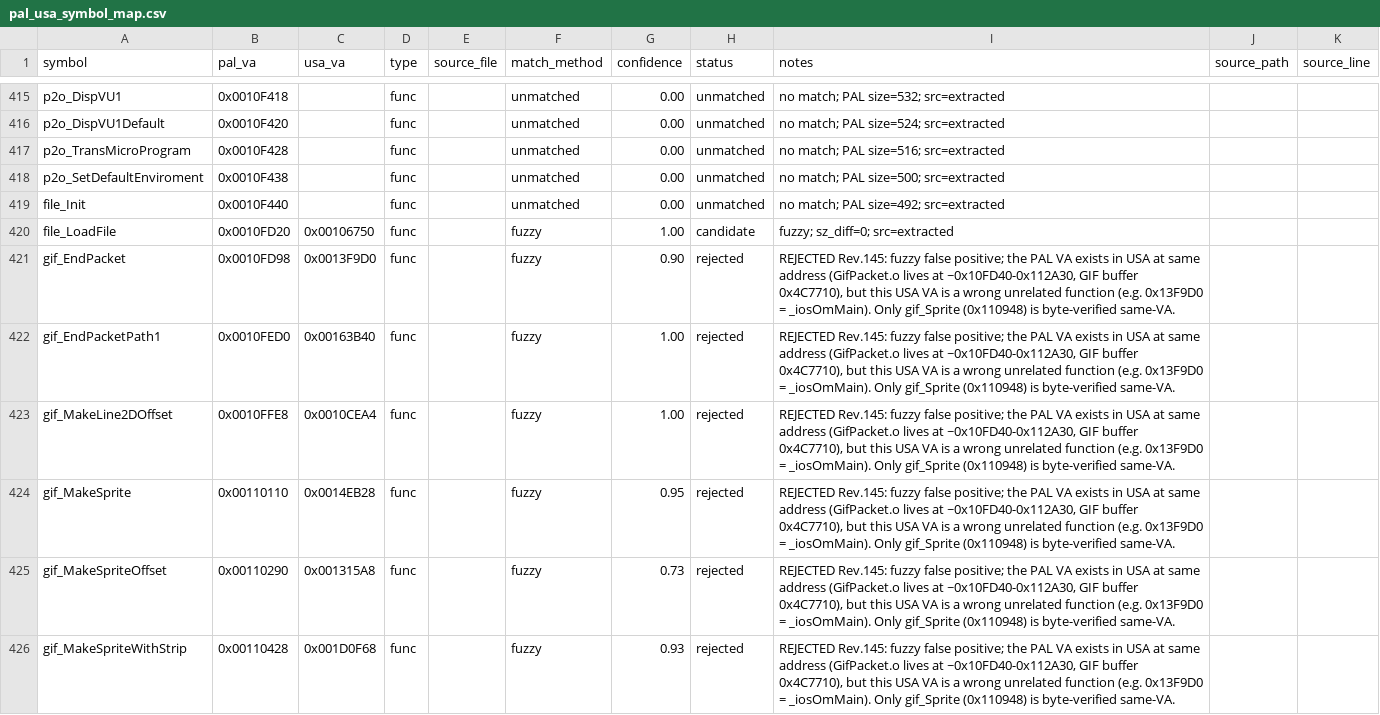
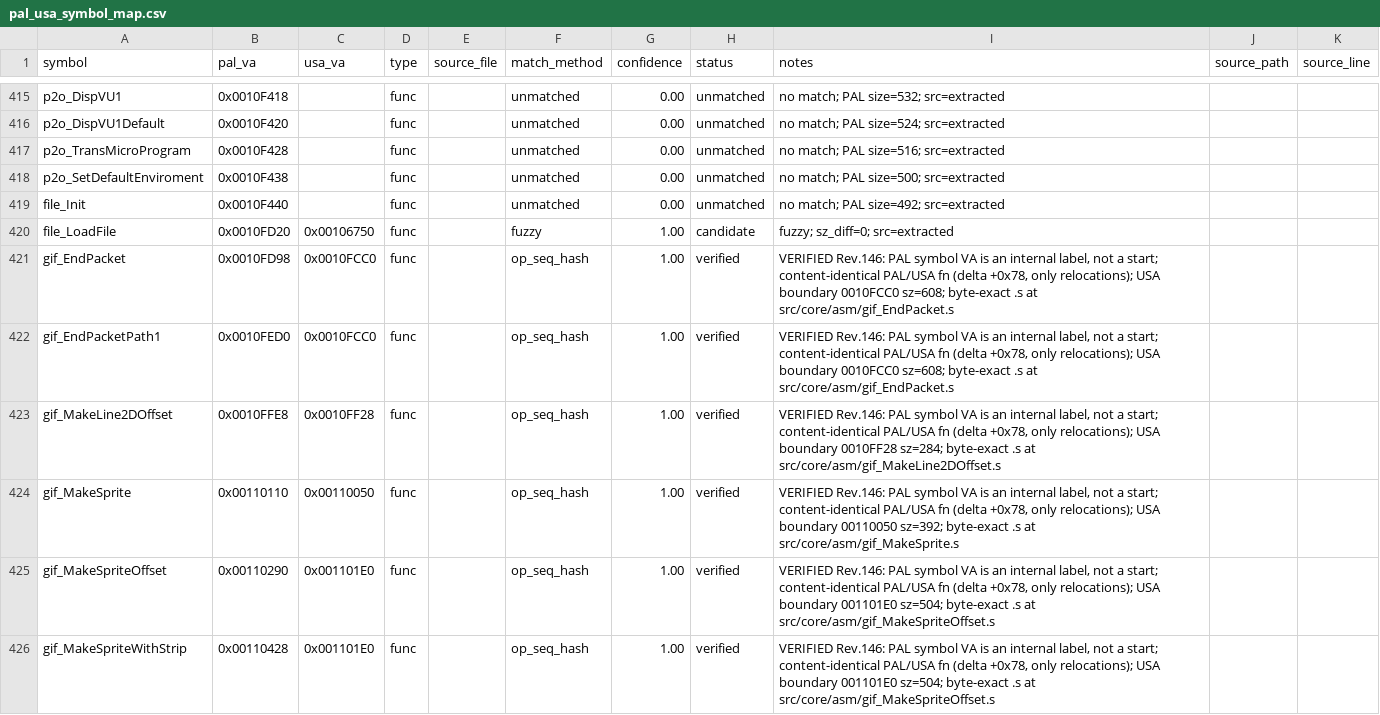
Before and after one commit to odevpedro/ico-reconstruction, a CSV file: docs/symbols/pal_usa_symbol_map.csv, drawn as a sheet; only a part is shown, gaps mark what is left out; the diff covers the shown part only.

Commit message:
core: Rev.146 — GifPacket.o USA boundaries closed byte-exact; PAL VAs are internal labels [TRILHA: PORT]
- 18 USA functions reconstructed byte-exact via assemble_and_verify (ee-gcc 2.9,
  100%): src/core/asm/gif_*.s. Body (17 fns, 0x10FCC0-0x1122C8) + gif_test
  (0x179748, outside GIF region).
- ROOT CAUSE of Rev.145 false positives: PAL symbol_addrs VAs are internal
  labels inside the real PAL function, not function starts even in PAL
  (e.g. gif_EndPacket PAL 0x10FD98 = +0x60 inside PAL fn 0x10FD38/608B;
  gif_Sprite PAL 0x110948 = +0x140 inside PAL fn 0x110808/428B).
- PAL/USA GIF body content-identical at delta +0x78, relocation-only diffs
  (buffer base lui 0x4f->0x4c = 0x4C7710, one jal); verified 100/103 words on
  a 412B sample + normalised byte search.
- CORRECTION Rev.145: USA gif_Sprite = 0x110790 (428B), NOT 0x110948
  (that is gif_SpriteSensitive, 412B). YAML entry 0x11948 fixed.
- Multiple PAL labels share one USA fn: EndPacket+EndPacketPath1->0x10FCC0,
  MakeSpriteOffset+MakeSpriteWithStrip->0x1101E0, PointOffset+Line->0x110580,
  SpriteSensitiveOffset+SpriteOrg->0x110E00,
  Init+StartPacketPri+StartPacketPriPath1+SetGsReg->0x111CF0.
- GIF tail diverges PAL vs USA: gif_SetDrawEnviroment/0x111358, gif_DrawPolyF4/
  0x111560, gif_LineOffset+gif_SetAlpha/0x112650, gif_MoveImage+SetZTest+SetZWrite+
  SetHalfOffset/0x1127A0 have NO op_seq or normalised-byte match in USA .text
  (USA uses own 0x1123C0/0x11260C GS-reg code); re-aligns at 0x112CEC(PAL)=
  0x1128FC(USA). CSV rows for these 8 marked rejected with build-divergence note.
- docs/symbols/pal_usa_symbol_map.csv: 25 gif rows usually re-marked verified
  with true USA VA/size + alias notes; 27 rows still rejected (8 PAL-only tail,
  5 gap-host labels gif_CheckOpen/MakePoint2D/MakeLine2D/MakeSpriteNoTextureOffset/
  SpriteOffset).
- splat/SCUS_971.13.verified-symbols.yaml: 18 gif entries added (file offset =
  VA - 0xFF000), gif_Sprite corrected to 0x11790.
- tools/asm_source_score.py: bbit emission branch now covers bbit1* (bbit132,
  needed by gif_test; was only bbit0*).
- docs/backlog.md Rev.146 row; research note
  research/elf/rev146-gifpacket-usa-boundaries-byte-exact.md.
- Verification: 18/18 .s re-assembled byte-exact on-disk; CTest 22/23
  (only headless opengl_backend segfault, documented).

```diff
--- a/docs/symbols/pal_usa_symbol_map.csv
+++ b/docs/symbols/pal_usa_symbol_map.csv
@@ -420,7 +420,7 @@ file_Init,0x0010F440,,func,,unmatched,0.00,unmatched,no match; PAL size=492; src
 file_LoadFile,0x0010FD20,0x00106750,func,,fuzzy,1.00,candidate,fuzzy; sz_diff=0; src=extracted,,
-gif_EndPacket,0x0010FD98,0x0013F9D0,func,,fuzzy,0.90,rejected,"REJECTED Rev.145: fuzzy false positive; the PAL VA exists in USA at same address (GifPacket.o lives at ~0x10FD40-0x112A30, GIF buffer 0x4C7710), but this USA VA is a wrong unrelated function (e.g. 0x13F9D0 = _iosOmMain). Only gif_Sprite (0x110948) is byte-verified same-VA.",,
-gif_EndPacketPath1,0x0010FED0,0x00163B40,func,,fuzzy,1.00,rejected,"REJECTED Rev.145: fuzzy false positive; the PAL VA exists in USA at same address (GifPacket.o lives at ~0x10FD40-0x112A30, GIF buffer 0x4C7710), but this USA VA is a wrong unrelated function (e.g. 0x13F9D0 = _iosOmMain). Only gif_Sprite (0x110948) is byte-verified same-VA.",,
-gif_MakeLine2DOffset,0x0010FFE8,0x0010CEA4,func,,fuzzy,1.00,rejected,"REJECTED Rev.145: fuzzy false positive; the PAL VA exists in USA at same address (GifPacket.o lives at ~0x10FD40-0x112A30, GIF buffer 0x4C7710), but this USA VA is a wrong unrelated function (e.g. 0x13F9D0 = _iosOmMain). Only gif_Sprite (0x110948) is byte-verified same-VA.",,
-gif_MakeSprite,0x00110110,0x0014EB28,func,,fuzzy,0.95,rejected,"REJECTED Rev.145: fuzzy false positive; the PAL VA exists in USA at same address (GifPacket.o lives at ~0x10FD40-0x112A30, GIF buffer 0x4C7710), but this USA VA is a wrong unrelated function (e.g. 0x13F9D0 = _iosOmMain). Only gif_Sprite (0x110948) is byte-verified same-VA.",,
-gif_MakeSpriteOffset,0x00110290,0x001315A8,func,,fuzzy,0.73,rejected,"REJECTED Rev.145: fuzzy false positive; the PAL VA exists in USA at same address (GifPacket.o lives at ~0x10FD40-0x112A30, GIF buffer 0x4C7710), but this USA VA is a wrong unrelated function (e.g. 0x13F9D0 = _iosOmMain). Only gif_Sprite (0x110948) is byte-verified same-VA.",,
-gif_MakeSpriteWithStrip,0x00110428,0x001D0F68,func,,fuzzy,0.93,rejected,"REJECTED Rev.145: fuzzy false positive; the PAL VA exists in USA at same address (GifPacket.o lives at ~0x10FD40-0x112A30, GIF buffer 0x4C7710), but this USA VA is a wrong unrelated function (e.g. 0x13F9D0 = _iosOmMain). Only gif_Sprite (0x110948) is byte-verified same-VA.",,
+gif_EndPacket,0x0010FD98,0x0010FCC0,func,,op_seq_hash,1.00,verified,"VERIFIED Rev.146: PAL symbol VA is an internal label, not a start; content-identical PAL/USA fn (delta +0x78, only relocations); USA boundary 0010FCC0 sz=608; byte-exact .s at src/core/asm/gif_EndPacket.s",,
+gif_EndPacketPath1,0x0010FED0,0x0010FCC0,func,,op_seq_hash,1.00,verified,"VERIFIED Rev.146: PAL symbol VA is an internal label, not a start; content-identical PAL/USA fn (delta +0x78, only relocations); USA boundary 0010FCC0 sz=608; byte-exact .s at src/core/asm/gif_EndPacket.s",,
+gif_MakeLine2DOffset,0x0010FFE8,0x0010FF28,func,,op_seq_hash,1.00,verified,"VERIFIED Rev.146: PAL symbol VA is an internal label, not a start; content-identical PAL/USA fn (delta +0x78, only relocations); USA boundary 0010FF28 sz=284; byte-exact .s at src/core/asm/gif_MakeLine2DOffset.s",,
+gif_MakeSprite,0x00110110,0x00110050,func,,op_seq_hash,1.00,verified,"VERIFIED Rev.146: PAL symbol VA is an internal label, not a start; content-identical PAL/USA fn (delta +0x78, only relocations); USA boundary 00110050 sz=392; byte-exact .s at src/core/asm/gif_MakeSprite.s",,
+gif_MakeSpriteOffset,0x00110290,0x001101E0,func,,op_seq_hash,1.00,verified,"VERIFIED Rev.146: PAL symbol VA is an internal label, not a start; content-identical PAL/USA fn (delta +0x78, only relocations); USA boundary 001101E0 sz=504; byte-exact .s at src/core/asm/gif_MakeSpriteOffset.s",,
+gif_MakeSpriteWithStrip,0x00110428,0x001101E0,func,,op_seq_hash,1.00,verified,"VERIFIED Rev.146: PAL symbol VA is an internal label, not a start; content-identical PAL/USA fn (delta +0x78, only relocations); USA boundary 001101E0 sz=504; byte-exact .s at src/core/asm/gif_MakeSpriteOffset.s",,
```
Also changed, not shown: 98 edited cells elsewhere in this file, 22 other files.
